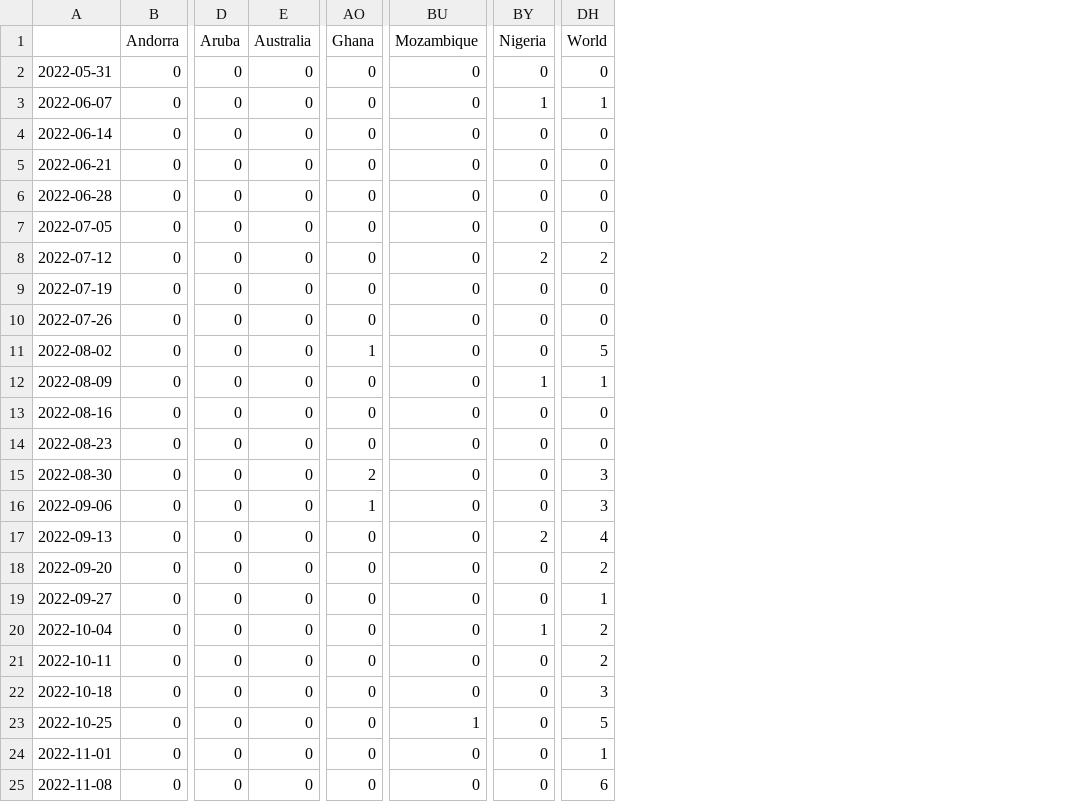
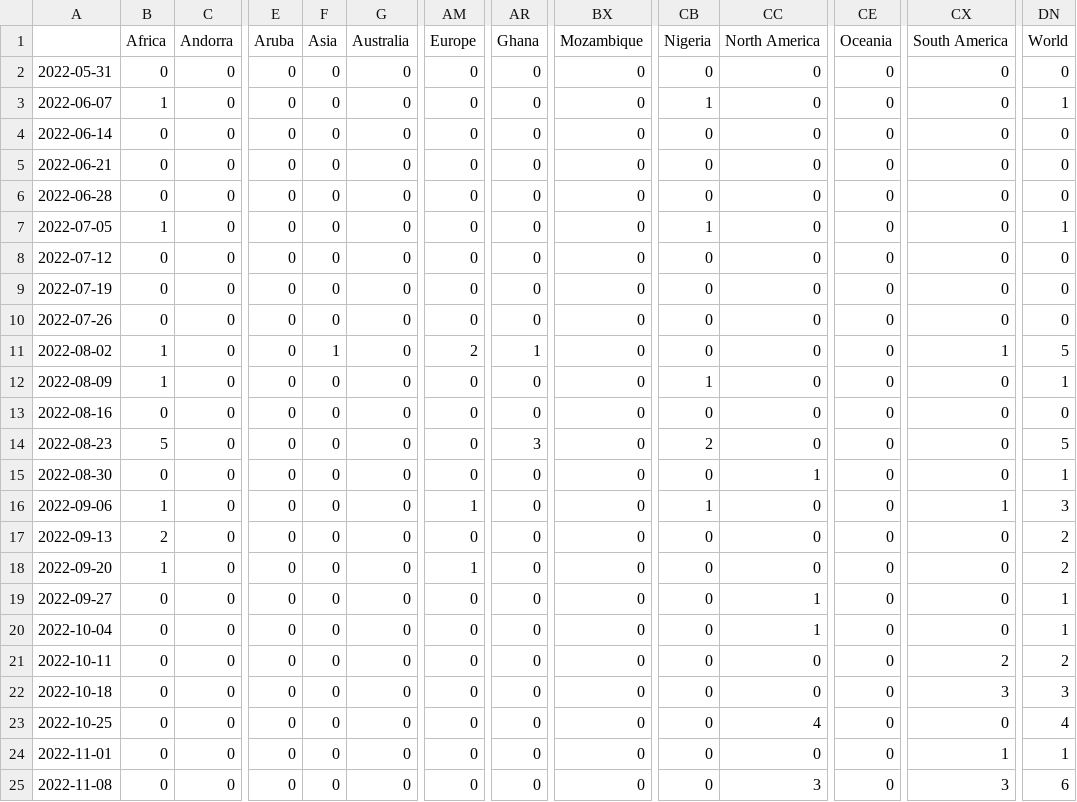
Before and after one commit to NNroc/MpoxPredict, a CSV file: mpox/mpox_data/mpox_global_new_deaths_week.csv, drawn as a sheet; only a part is shown, gaps mark what is left out; addresses are those after the commit; the diff covers the shown part only; the diff names each change by its address in the sheet, - before the commit and + after, or states it on an @@ line.

```diff
--- a/mpox/mpox_data/mpox_global_new_deaths_week.csv
+++ b/mpox/mpox_data/mpox_global_new_deaths_week.csv
+column B (Africa), rows 2-25: 0 | 1 | 0 | 0 | 0 | 1 | 0 | 0 | 0 | 1 | 1 | 0 | 5 | 0 | 1 | 2 | 1 | 0 | 0 | 0 | 0 | 0 | 0 | 0
+column F (Asia), rows 2-25: 0 | 0 | 0 | 0 | 0 | 0 | 0 | 0 | 0 | 1 | 0 | 0 | 0 | 0 | 0 | 0 | 0 | 0 | 0 | 0 | 0 | 0 | 0 | 0
+column AM (Europe), rows 2-25: 0 | 0 | 0 | 0 | 0 | 0 | 0 | 0 | 0 | 2 | 0 | 0 | 0 | 0 | 1 | 0 | 1 | 0 | 0 | 0 | 0 | 0 | 0 | 0
+column CC (North America), rows 2-25: 0 | 0 | 0 | 0 | 0 | 0 | 0 | 0 | 0 | 0 | 0 | 0 | 0 | 1 | 0 | 0 | 0 | 1 | 1 | 0 | 0 | 4 | 0 | 3
+column CE (Oceania), rows 2-25: all 0
+column CX (South America), rows 2-25: 0 | 0 | 0 | 0 | 0 | 0 | 0 | 0 | 0 | 1 | 0 | 0 | 0 | 0 | 1 | 0 | 0 | 0 | 0 | 2 | 3 | 0 | 1 | 3
-CB7 (Nigeria): 0
+CB7 (Nigeria): 1
-DN7 (World): 0
+DN7 (World): 1
-CB8 (Nigeria): 2
+CB8 (Nigeria): 0
-DN8 (World): 2
+DN8 (World): 0
-AR14 (Ghana): 0
+AR14 (Ghana): 3
-CB14 (Nigeria): 0
+CB14 (Nigeria): 2
-DN14 (World): 0
+DN14 (World): 5
-AR15 (Ghana): 2
+AR15 (Ghana): 0
-DN15 (World): 3
+DN15 (World): 1
-AR16 (Ghana): 1
+AR16 (Ghana): 0
-CB16 (Nigeria): 0
+CB16 (Nigeria): 1
-CB17 (Nigeria): 2
+CB17 (Nigeria): 0
-DN17 (World): 4
+DN17 (World): 2
-CB20 (Nigeria): 1
+CB20 (Nigeria): 0
-DN20 (World): 2
+DN20 (World): 1
-BX23 (Mozambique): 1
+BX23 (Mozambique): 0
-DN23 (World): 5
+DN23 (World): 4
```
Also changed, not shown: 4 edited cells elsewhere in this file, mpox/mpox_data/mpox_global_new_cases_week.csv, mpox/mpox_data/mpox_global_total_cases_week.csv, 5 other files.
